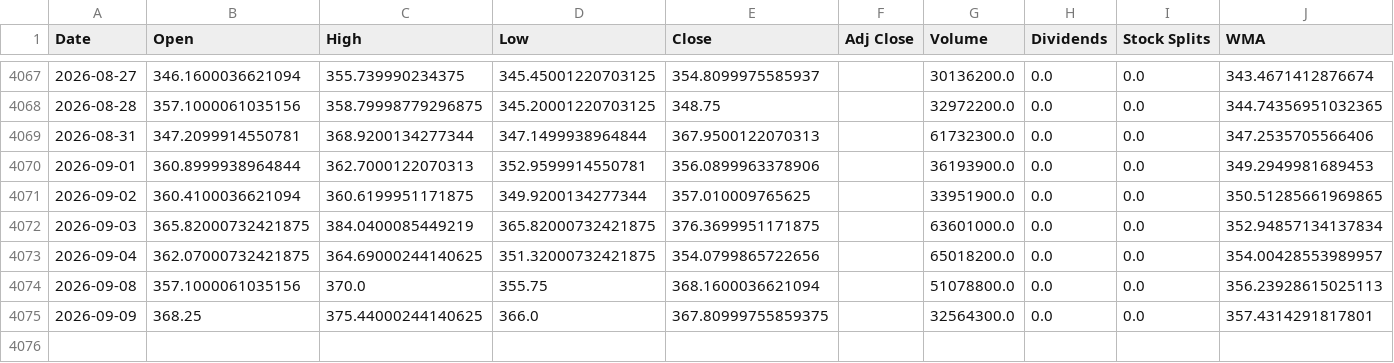
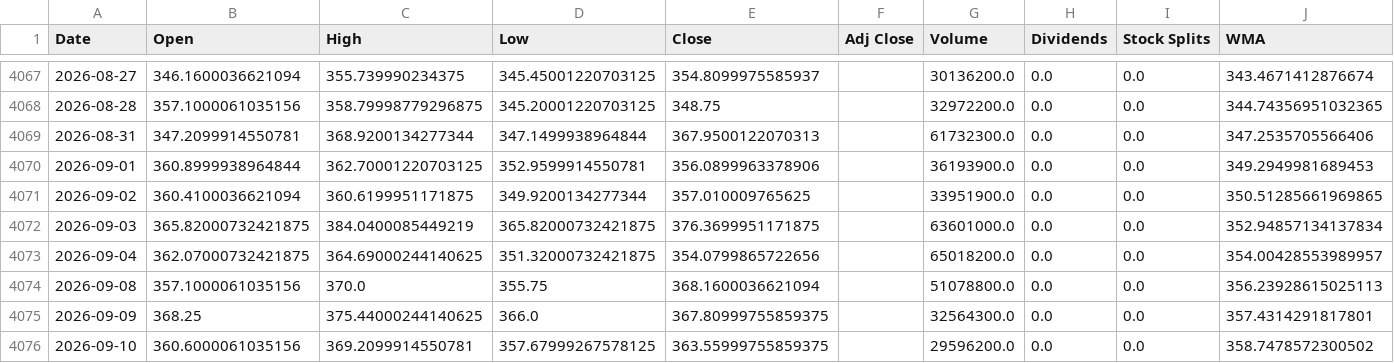
Before and after one commit to LeoRodaelli/investAI, a CSV file: TSLA.csv, drawn as a sheet; only a part is shown, gaps mark what is left out.

```diff
--- a/TSLA.csv
+++ b/TSLA.csv
@@ -4069,3 +4069,3 @@ Date,Open,High,Low,Close,Adj Close,Volume,Dividends,Stock Splits,WMA
 2026-08-31,347.2099914550781,368.9200134277344,347.1499938964844,367.9500122070313,,61732300.0,0.0,0.0,347.2535705566406
-2026-09-01,360.8999938964844,362.7000122070313,352.9599914550781,356.0899963378906,,36193900.0,0.0,0.0,349.2949981689453
+2026-09-01,360.8999938964844,362.70001220703125,352.9599914550781,356.0899963378906,,36193900.0,0.0,0.0,349.2949981689453
 2026-09-02,360.4100036621094,360.6199951171875,349.9200134277344,357.010009765625,,33951900.0,0.0,0.0,350.51285661969865
@@ -4075 +4075,2 @@ Date,Open,High,Low,Close,Adj Close,Volume,Dividends,Stock Splits,WMA
 2026-09-09,368.25,375.44000244140625,366.0,367.80999755859375,,32564300.0,0.0,0.0,357.4314291817801
+2026-09-10,360.6000061035156,369.2099914550781,357.67999267578125,363.55999755859375,,29596200.0,0.0,0.0,358.7478572300502
```
Also changed, not shown: AAPL.csv, BHIA3.SA.csv, 5 other files.
